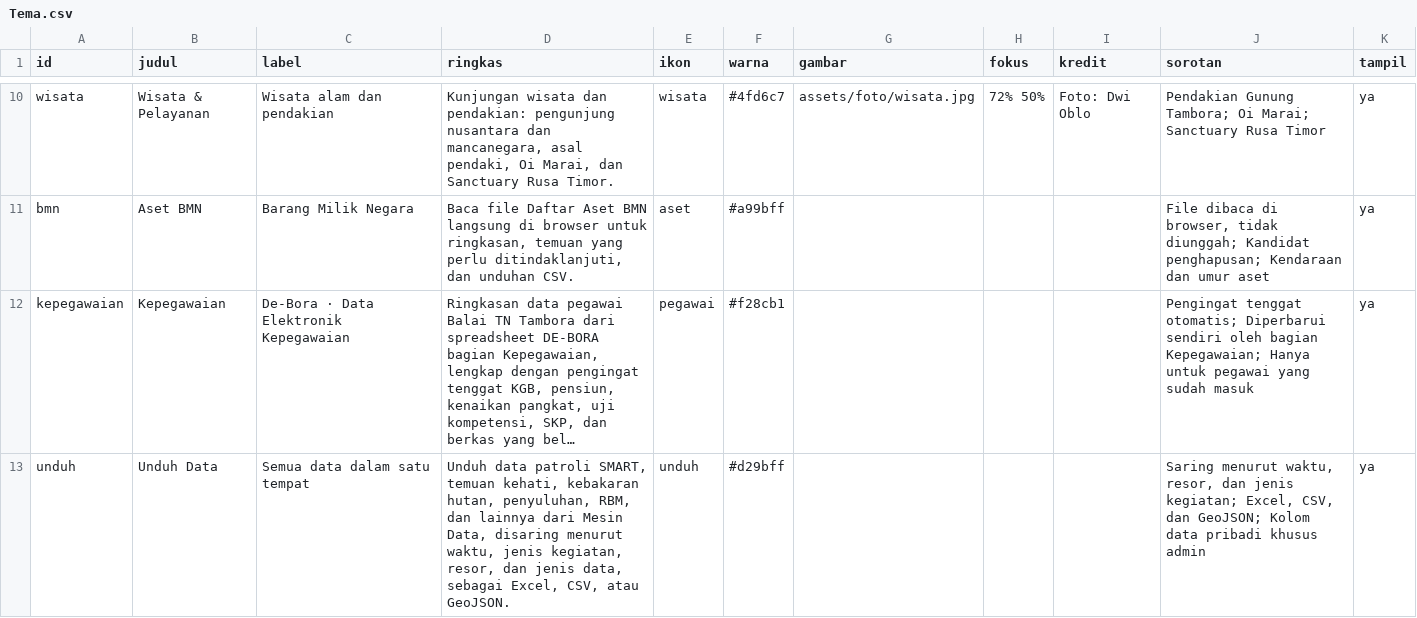
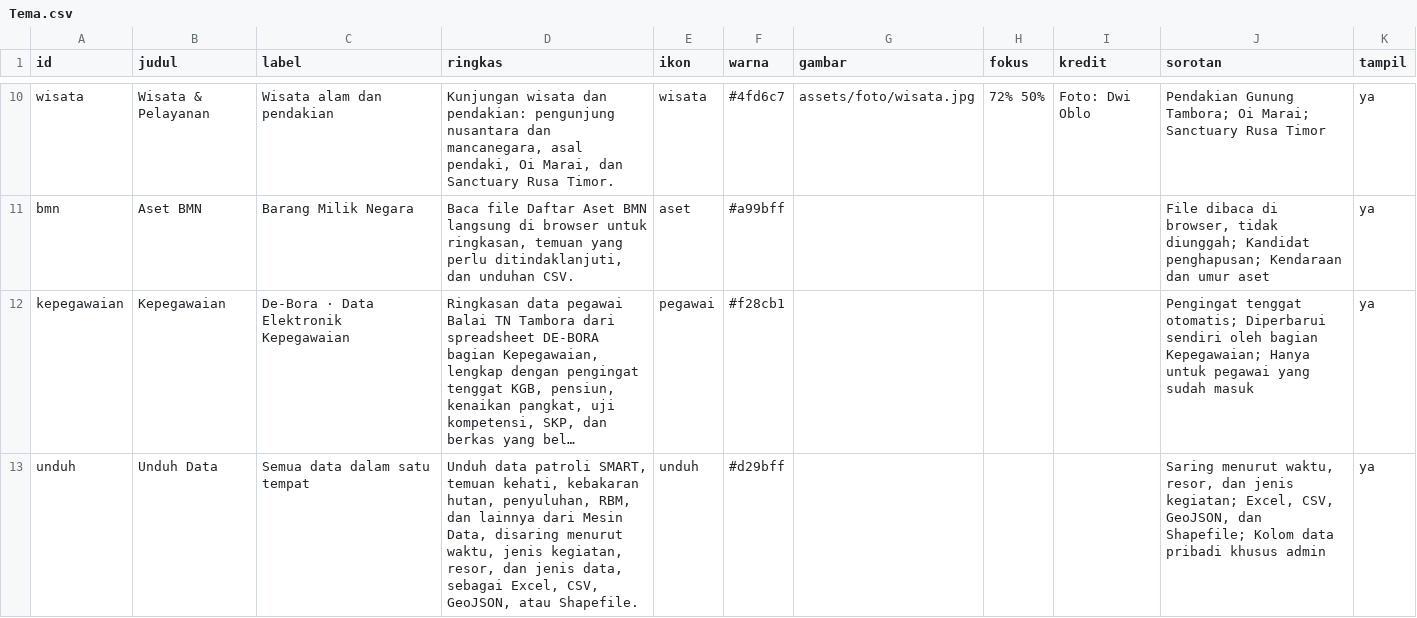
Before and after one commit to kopluck8/Satu-Data-Tambora, a CSV file: data/konten/Tema.csv, drawn as a sheet; only a part is shown, gaps mark what is left out; long unchanged cells end in …; the diff names each change by its address in the sheet, - before the commit and + after, or states it on an @@ line.

```diff
--- a/data/konten/Tema.csv
+++ b/data/konten/Tema.csv
-D13 (ringkas): …Excel, CSV, atau GeoJSON.
+D13 (ringkas): …Excel, CSV, GeoJSON, atau Shapefile.
-J13 (sorotan): …Excel, CSV, dan GeoJSON; Kolom data…
+J13 (sorotan): …Excel, CSV, GeoJSON, dan Shapefile; Kolom data…
```
Also changed, not shown: data/konten/Item.csv, 6 other files.
